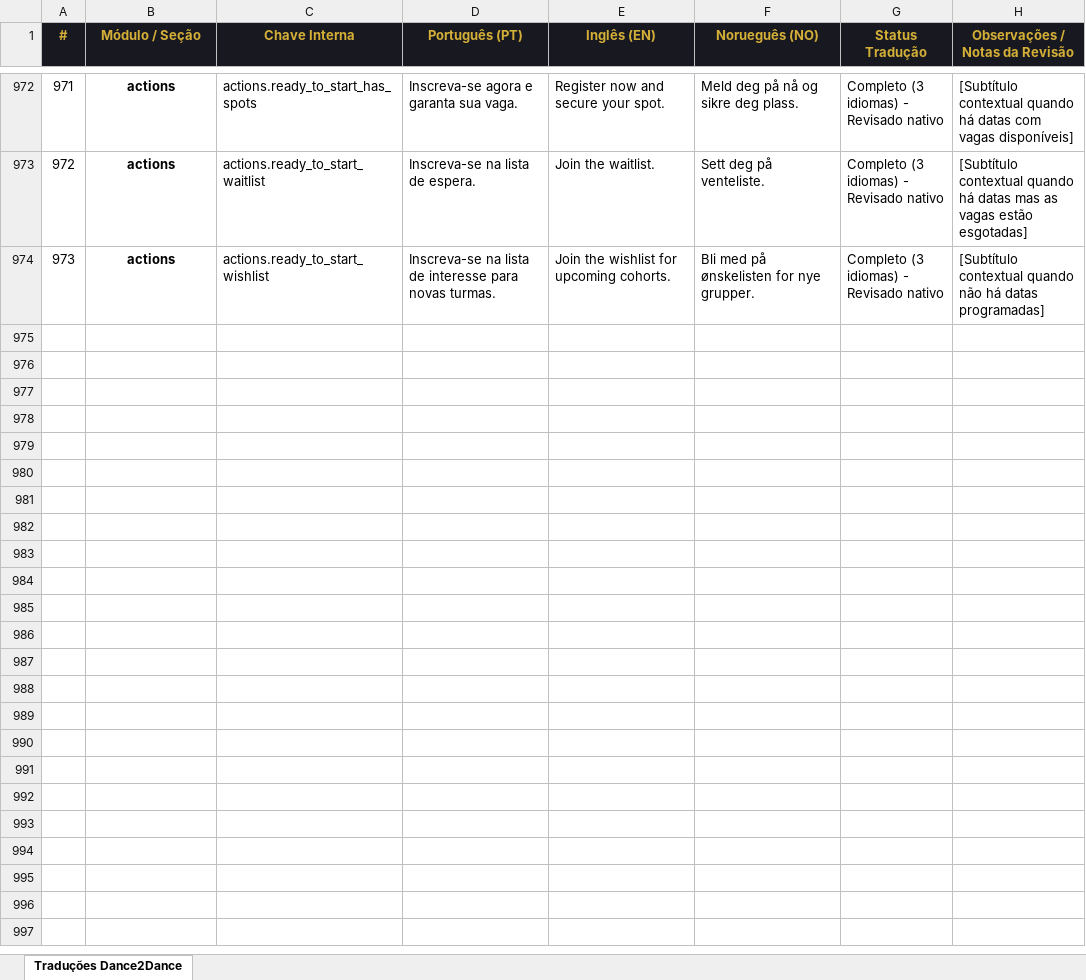
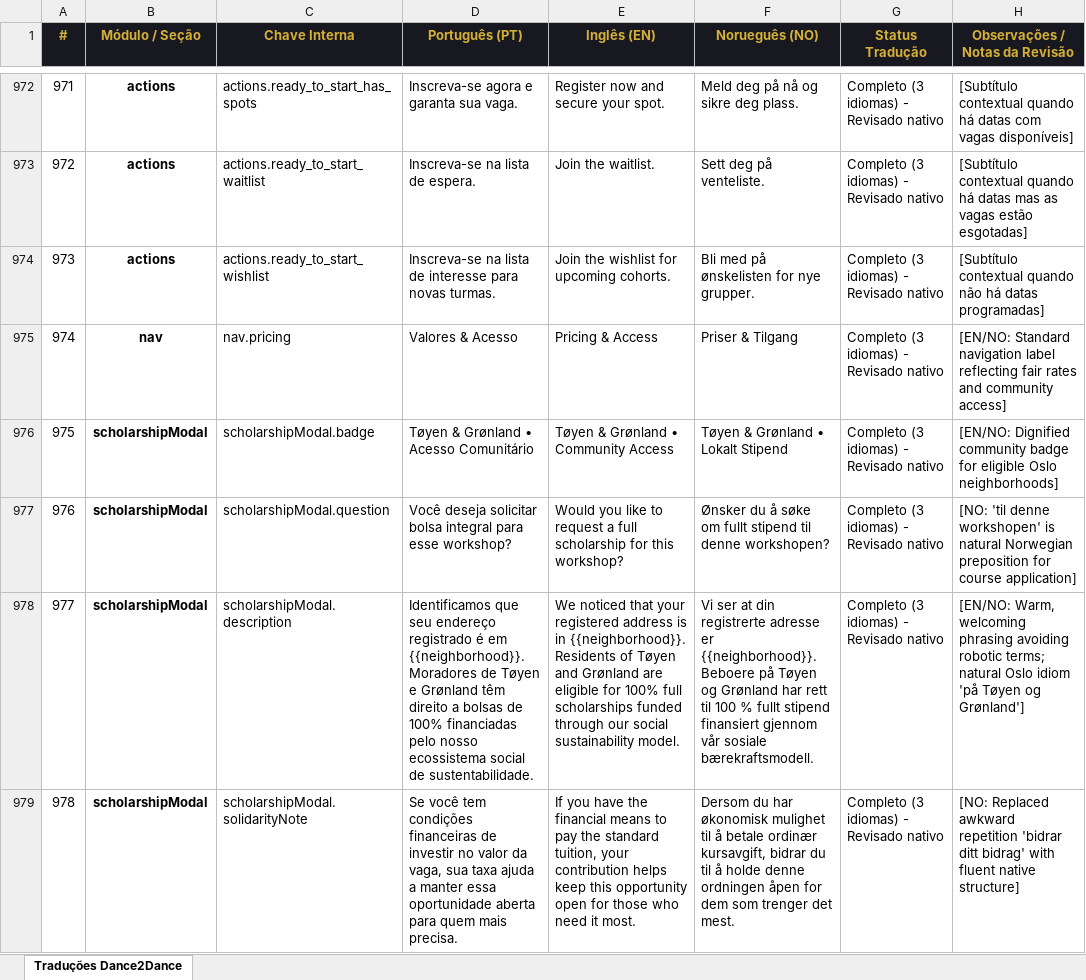
Before and after one commit to Mahendraswaha/dance2dance-website, an Excel workbook: translations Dance2Dance Ultima versao.xlsx, sheet Traduções Dance2Dance, drawn as a sheet; only a part is shown, gaps mark what is left out; values as stored, in another font and other column widths than the file's, no borders; the diff covers the shown part only; the diff names each change by its address in the sheet, - before the commit and + after, or states it on an @@ line.

Commit message:
atualizando novas traduções

```diff
--- a/translations Dance2Dance Ultima versao.xlsx (sheet Traduções Dance2Dance)
+++ b/translations Dance2Dance Ultima versao.xlsx (sheet Traduções Dance2Dance)
+row 975: 974 | nav | nav.pricing | Valores & Acesso | Pricing & Access | Priser & Tilgang | Completo (3 idiomas) - Revisado nativo | [EN/NO: Standard navigation label reflecting fair rates and community access]
+row 976: 975 | scholarshipModal | scholarshipModal.badge | Tøyen & Grønland • Acesso Comunitário | Tøyen & Grønland • Community Access | Tøyen & Grønland • Lokalt Stipend | Completo (3 idiomas) - Revisado nativo | [EN/NO: Dignified community badge for eligible Oslo neighborhoods]
+row 977: 976 | scholarshipModal | scholarshipModal.question | Você deseja solicitar bolsa integral para esse workshop? | Would you like to request a full scholarship for this workshop? | Ønsker du å søke om fullt stipend til denne workshopen? | Completo (3 idiomas) - Revisado nativo | [NO: 'til denne workshopen' is natural Norwegian preposition for course application]
+row 978: 977 | scholarshipModal | scholarshipModal.description | Identificamos que seu endereço registrado é em {{neighborhood}}. Moradores de Tøyen e Grønland têm direito a bolsas de 100% financiadas pelo nosso ecossistema social de sustentabilidade. | We noticed that your registered address is in {{neighborhood}}. Residents of Tøyen and Grønland are eligible for 100% full scholarships funded through our social sustainability model. | Vi ser at din registrerte adresse er {{neighborhood}}. Beboere på Tøyen og Grønland har rett til 100 % fullt stipend finansiert gjennom vår sosiale bærekraftsmodell. | Completo (3 idiomas) - Revisado nativo | [EN/NO: Warm, welcoming phrasing avoiding robotic terms; natural Oslo idiom 'på Tøyen og Grønland']
+row 979: 978 | scholarshipModal | scholarshipModal.solidarityNote | Se você tem condições financeiras de investir no valor da vaga, sua taxa ajuda a manter essa oportunidade aberta para quem mais precisa. | If you have the financial means to pay the standard tuition, your contribution helps keep this opportunity open for those who need it most. | Dersom du har økonomisk mulighet til å betale ordinær kursavgift, bidrar du til å holde denne ordningen åpen for dem som trenger det mest. | Completo (3 idiomas) - Revisado nativo | [NO: Replaced awkward repetition 'bidrar ditt bidrag' with fluent native structure]
```
Also changed, not shown: 80 added rows and 26 edited cells elsewhere in this sheet, 3 other files.
